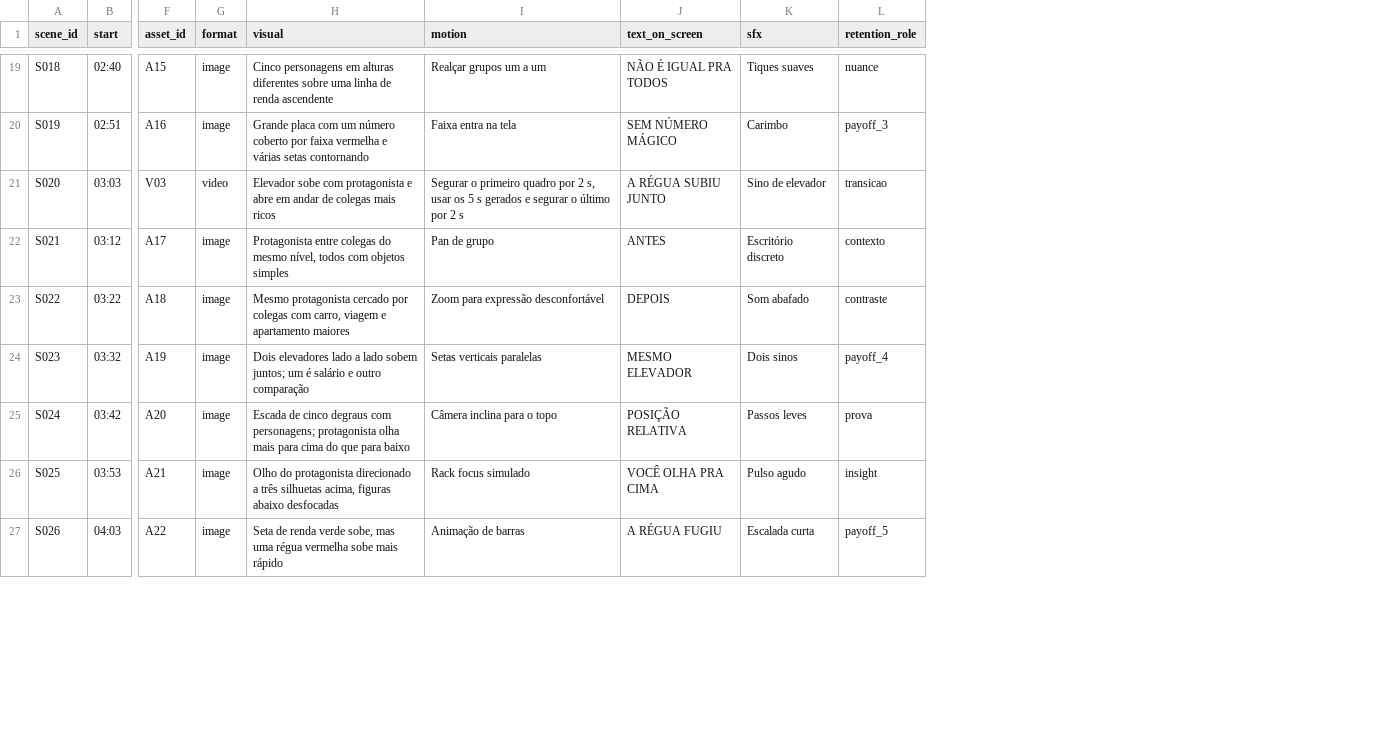
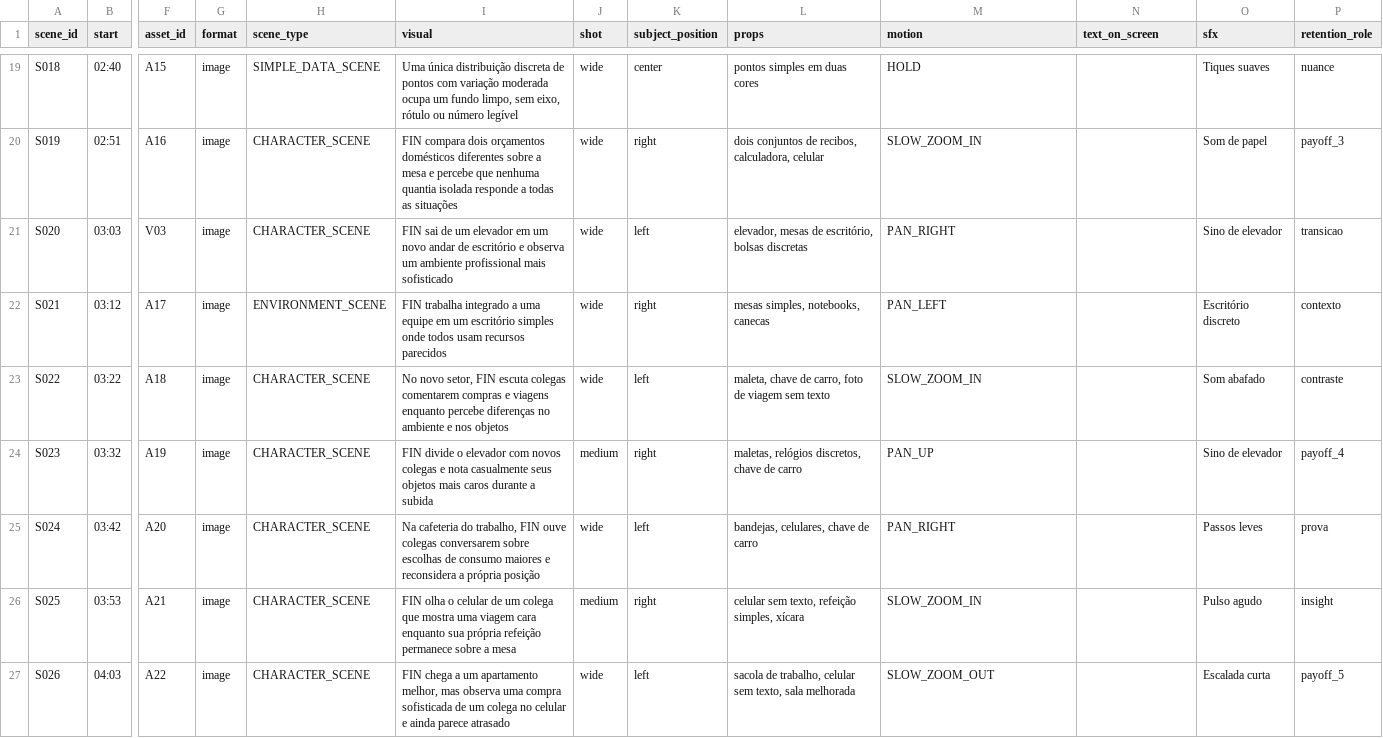
Before and after one commit to natansegundo-cloud/darkchannelclone, a CSV file: episodios/CO-001/roteiro_visual.csv, drawn as a sheet; only a part is shown, gaps mark what is left out; addresses are those after the commit; the diff covers the shown part only; the diff names each change by its address in the sheet, - before the commit and + after, or states it on an @@ line.

Commit message:
feat: add illustrated visual pipeline

```diff
--- a/episodios/CO-001/roteiro_visual.csv
+++ b/episodios/CO-001/roteiro_visual.csv
+column H (scene_type), rows 19-27: SIMPLE_DATA_SCENE | CHARACTER_SCENE | CHARACTER_SCENE | ENVIRONMENT_SCENE | CHARACTER_SCENE | CHARACTER_SCENE | CHARACTER_SCENE | CHARACTER_SCENE | CHARACTER_SCENE
+column J (shot), rows 19-27: wide | wide | wide | wide | wide | medium | wide | medium | wide
+column K (subject_position), rows 19-27: center | right | left | right | left | right | left | right | left
+column L (props), rows 19-27: pontos simples em duas cores | dois conjuntos de recibos, calculadora, celular | elevador, mesas de escritório, bolsas discretas | mesas simples, notebooks, canecas | maleta, chave de carro, foto de viagem sem texto | maletas, relógios discretos, chave de carro | bandejas, celulares, chave de carro | celular sem texto, refeição simples, xícara | sacola de trabalho, celular sem texto, sala melhorada
-I19 (visual): Cinco personagens em alturas diferentes sobre uma linha de renda ascendente
+I19 (visual): Uma única distribuição discreta de pontos com variação moderada ocupa um fundo limpo, sem eixo, rótulo ou número legível
-M19 (motion): Realçar grupos um a um
+M19 (motion): HOLD
-N19 (text_on_screen): NÃO É IGUAL PRA TODOS
+N19 (text_on_screen): (empty)
-I20 (visual): Grande placa com um número coberto por faixa vermelha e várias setas contornando
+I20 (visual): FIN compara dois orçamentos domésticos diferentes sobre a mesa e percebe que nenhuma quantia isolada responde a todas as situações
-M20 (motion): Faixa entra na tela
+M20 (motion): SLOW_ZOOM_IN
-N20 (text_on_screen): SEM NÚMERO MÁGICO
+N20 (text_on_screen): (empty)
-O20 (sfx): Carimbo
+O20 (sfx): Som de papel
-G21 (format): video
+G21 (format): image
-I21 (visual): Elevador sobe com protagonista e abre em andar de colegas mais ricos
+I21 (visual): FIN sai de um elevador em um novo andar de escritório e observa um ambiente profissional mais sofisticado
-M21 (motion): Segurar o primeiro quadro por 2 s, usar os 5 s gerados e segurar o último por 2 s
+M21 (motion): PAN_RIGHT
-N21 (text_on_screen): A RÉGUA SUBIU JUNTO
+N21 (text_on_screen): (empty)
-I22 (visual): Protagonista entre colegas do mesmo nível, todos com objetos simples
+I22 (visual): FIN trabalha integrado a uma equipe em um escritório simples onde todos usam recursos parecidos
-M22 (motion): Pan de grupo
+M22 (motion): PAN_LEFT
-N22 (text_on_screen): ANTES
+N22 (text_on_screen): (empty)
-I23 (visual): Mesmo protagonista cercado por colegas com carro, viagem e apartamento maiores
+I23 (visual): No novo setor, FIN escuta colegas comentarem compras e viagens enquanto percebe diferenças no ambiente e nos objetos
-M23 (motion): Zoom para expressão desconfortável
+M23 (motion): SLOW_ZOOM_IN
-N23 (text_on_screen): DEPOIS
+N23 (text_on_screen): (empty)
-I24 (visual): Dois elevadores lado a lado sobem juntos; um é salário e outro comparação
+I24 (visual): FIN divide o elevador com novos colegas e nota casualmente seus objetos mais caros durante a subida
-M24 (motion): Setas verticais paralelas
+M24 (motion): PAN_UP
-N24 (text_on_screen): MESMO ELEVADOR
+N24 (text_on_screen): (empty)
-O24 (sfx): Dois sinos
+O24 (sfx): Sino de elevador
-I25 (visual): Escada de cinco degraus com personagens; protagonista olha mais para cima do que para baixo
+I25 (visual): Na cafeteria do trabalho, FIN ouve colegas conversarem sobre escolhas de consumo maiores e reconsidera a própria posição
-M25 (motion): Câmera inclina para o topo
+M25 (motion): PAN_RIGHT
-N25 (text_on_screen): POSIÇÃO RELATIVA
+N25 (text_on_screen): (empty)
-I26 (visual): Olho do protagonista direcionado a três silhuetas acima, figuras abaixo desfocadas
+I26 (visual): FIN olha o celular de um colega que mostra uma viagem cara enquanto sua própria refeição permanece sobre a mesa
-M26 (motion): Rack focus simulado
+M26 (motion): SLOW_ZOOM_IN
-N26 (text_on_screen): VOCÊ OLHA PRA CIMA
+N26 (text_on_screen): (empty)
-I27 (visual): Seta de renda verde sobe, mas uma régua vermelha sobe mais rápido
+I27 (visual): FIN chega a um apartamento melhor, mas observa uma compra sofisticada de um colega no celular e ainda parece atrasado
-M27 (motion): Animação de barras
+M27 (motion): SLOW_ZOOM_OUT
-N27 (text_on_screen): A RÉGUA FUGIU
+N27 (text_on_screen): (empty)
```
Also changed, not shown: 134 edited cells elsewhere in this file, 35 other files.
